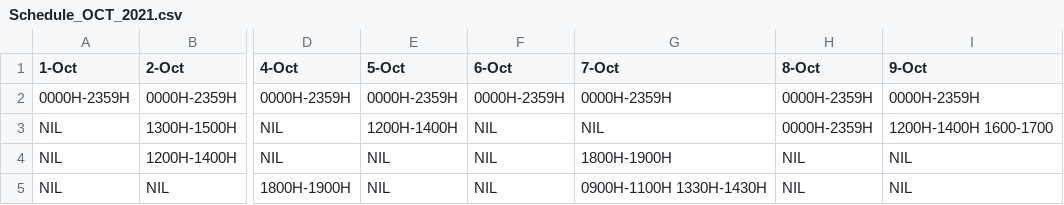
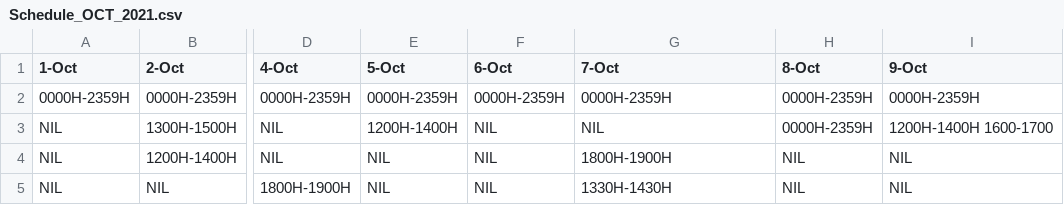
Before and after one commit to leongaj/MyFirstJavaFX, a CSV file: target/classes/com/example/adapt/Schedule_OCT_2021.csv, drawn as a sheet; only a part is shown, gaps mark what is left out; the diff names each change by its address in the sheet, - before the commit and + after, or states it on an @@ line.

```diff
--- a/target/classes/com/example/adapt/Schedule_OCT_2021.csv
+++ b/target/classes/com/example/adapt/Schedule_OCT_2021.csv
-G5 (7-Oct): 0900H-1100H 1330H-1430H
+G5 (7-Oct): 1330H-1430H
```
Also changed, not shown: src/main/resources/com/example/adapt/List_Target.csv, src/main/resources/com/example/adapt/Schedule_DEC_2021.csv, 16 other files.
